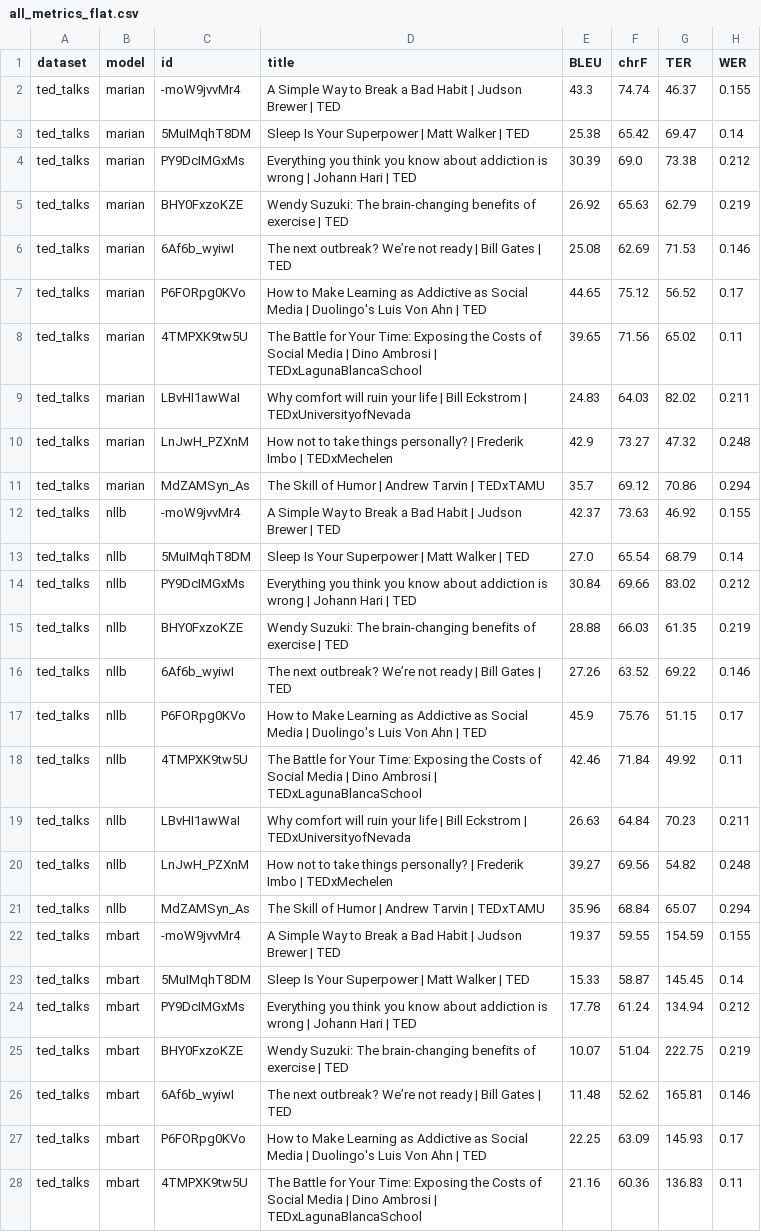
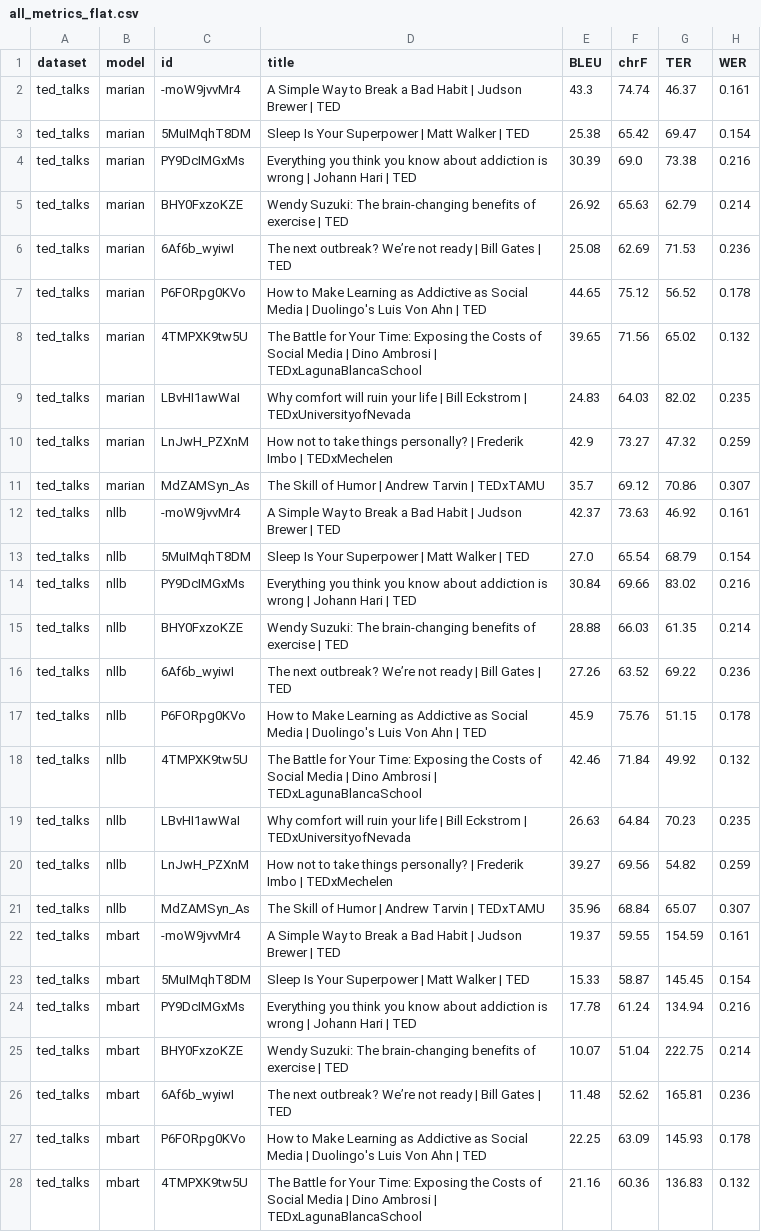
Before and after one commit to varunanand07/automatic-video-translation, a CSV file: analysis/all_metrics_flat.csv, drawn as a sheet; only a part is shown; the diff covers the shown part only; the diff names each change by its address in the sheet, - before the commit and + after, or states it on an @@ line.

```diff
--- a/analysis/all_metrics_flat.csv
+++ b/analysis/all_metrics_flat.csv
-H2 (WER): 0.155
+H2 (WER): 0.161
-H3 (WER): 0.14
+H3 (WER): 0.154
-H4 (WER): 0.212
+H4 (WER): 0.216
-H5 (WER): 0.219
+H5 (WER): 0.214
-H6 (WER): 0.146
+H6 (WER): 0.236
-H7 (WER): 0.17
+H7 (WER): 0.178
-H8 (WER): 0.11
+H8 (WER): 0.132
-H9 (WER): 0.211
+H9 (WER): 0.235
-H10 (WER): 0.248
+H10 (WER): 0.259
-H11 (WER): 0.294
+H11 (WER): 0.307
-H12 (WER): 0.155
+H12 (WER): 0.161
-H13 (WER): 0.14
+H13 (WER): 0.154
-H14 (WER): 0.212
+H14 (WER): 0.216
-H15 (WER): 0.219
+H15 (WER): 0.214
-H16 (WER): 0.146
+H16 (WER): 0.236
-H17 (WER): 0.17
+H17 (WER): 0.178
-H18 (WER): 0.11
+H18 (WER): 0.132
-H19 (WER): 0.211
+H19 (WER): 0.235
-H20 (WER): 0.248
+H20 (WER): 0.259
-H21 (WER): 0.294
+H21 (WER): 0.307
-H22 (WER): 0.155
+H22 (WER): 0.161
-H23 (WER): 0.14
+H23 (WER): 0.154
-H24 (WER): 0.212
+H24 (WER): 0.216
-H25 (WER): 0.219
+H25 (WER): 0.214
-H26 (WER): 0.146
+H26 (WER): 0.236
-H27 (WER): 0.17
+H27 (WER): 0.178
-H28 (WER): 0.11
+H28 (WER): 0.132
```
Also changed, not shown: 33 edited cells elsewhere in this file, analysis/correlations_WER_BLEU.csv, analysis/summary_by_ds_model.csv, 5 other files.
